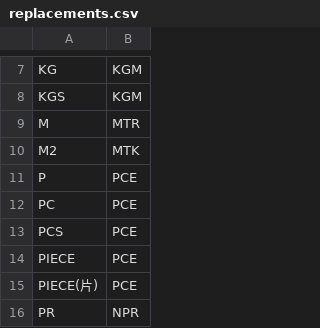
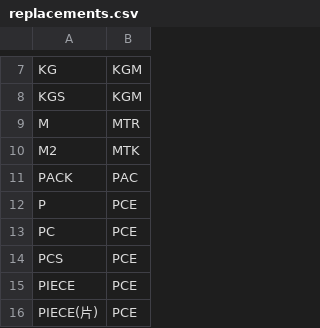
Before and after one commit to liyijung/declaration, a CSV file: replacements.csv, drawn as a sheet; only a part is shown, gaps mark what is left out; the shorter side is filled out with more unchanged rows; the diff names each change by its address in the sheet, - before the commit and + after, or states it on an @@ line.

Commit message:
Update replacements.csv

```diff
--- a/replacements.csv
+++ b/replacements.csv
+row 11: PACK | PAC
```
